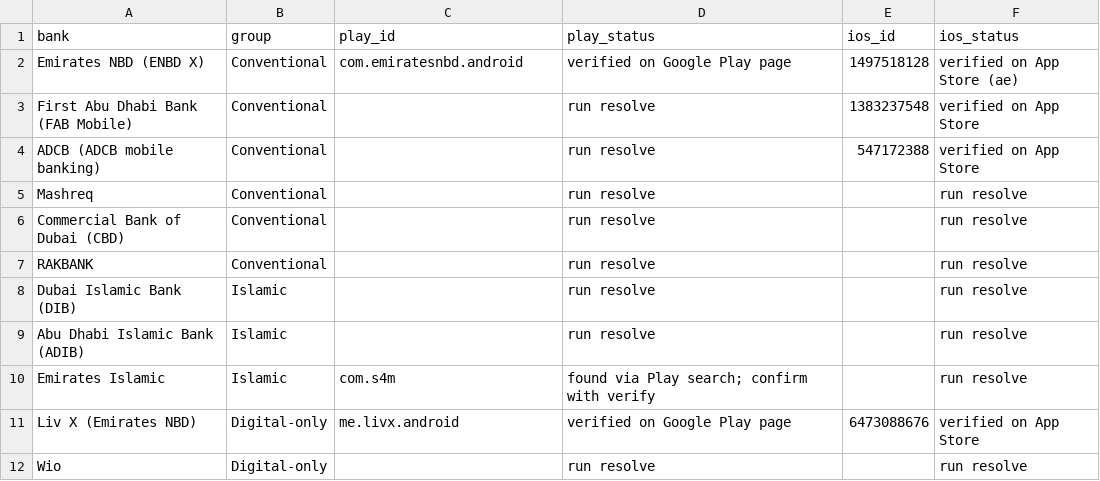
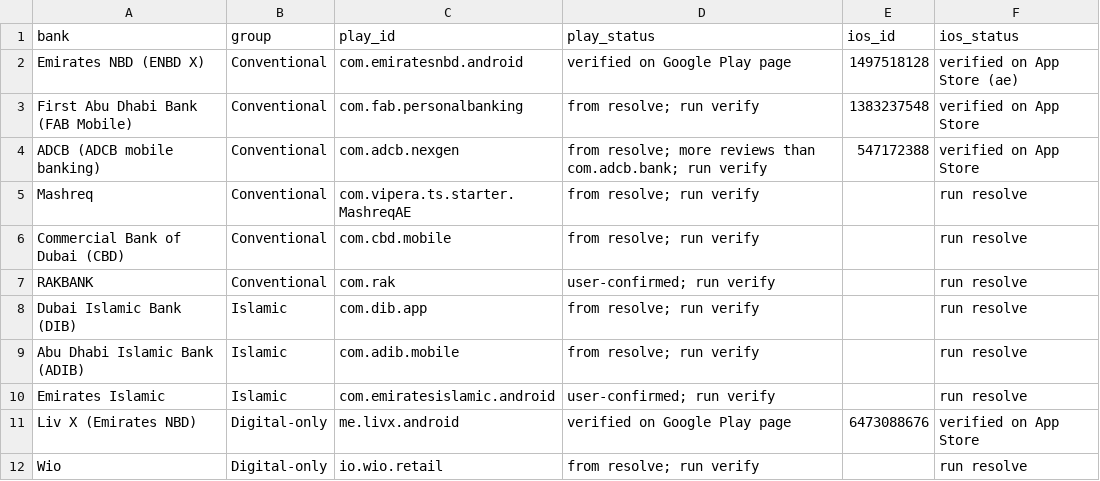
Before and after one commit to Utkarsh200/uae-bank-review-intelligence, a CSV file: config/banks.csv, drawn as a sheet.

Commit message:
added IDE configuration and updated bank app IDs

```diff
--- a/config/banks.csv
+++ b/config/banks.csv
@@ -2,11 +2,11 @@ bank,group,play_id,play_status,ios_id,ios_status
 Emirates NBD (ENBD X),Conventional,com.emiratesnbd.android,verified on Google Play page,1497518128,verified on App Store (ae)
-First Abu Dhabi Bank (FAB Mobile),Conventional,,run resolve,1383237548,verified on App Store
-ADCB (ADCB mobile banking),Conventional,,run resolve,547172388,verified on App Store
-Mashreq,Conventional,,run resolve,,run resolve
-Commercial Bank of Dubai (CBD),Conventional,,run resolve,,run resolve
-RAKBANK,Conventional,,run resolve,,run resolve
-Dubai Islamic Bank (DIB),Islamic,,run resolve,,run resolve
-Abu Dhabi Islamic Bank (ADIB),Islamic,,run resolve,,run resolve
-Emirates Islamic,Islamic,com.s4m,found via Play search; confirm with verify,,run resolve
+First Abu Dhabi Bank (FAB Mobile),Conventional,com.fab.personalbanking,from resolve; run verify,1383237548,verified on App Store
+ADCB (ADCB mobile banking),Conventional,com.adcb.nexgen,from resolve; more reviews than com.adcb.bank; run verify,547172388,verified on App Store
+Mashreq,Conventional,com.vipera.ts.starter.MashreqAE,from resolve; run verify,,run resolve
+Commercial Bank of Dubai (CBD),Conventional,com.cbd.mobile,from resolve; run verify,,run resolve
+RAKBANK,Conventional,com.rak,user-confirmed; run verify,,run resolve
+Dubai Islamic Bank (DIB),Islamic,com.dib.app,from resolve; run verify,,run resolve
+Abu Dhabi Islamic Bank (ADIB),Islamic,com.adib.mobile,from resolve; run verify,,run resolve
+Emirates Islamic,Islamic,com.emiratesislamic.android,user-confirmed; run verify,,run resolve
 Liv X (Emirates NBD),Digital-only,me.livx.android,verified on Google Play page,6473088676,verified on App Store
-Wio,Digital-only,,run resolve,,run resolve
+Wio,Digital-only,io.wio.retail,from resolve; run verify,,run resolve
```
Also changed, not shown: 1 other file.
